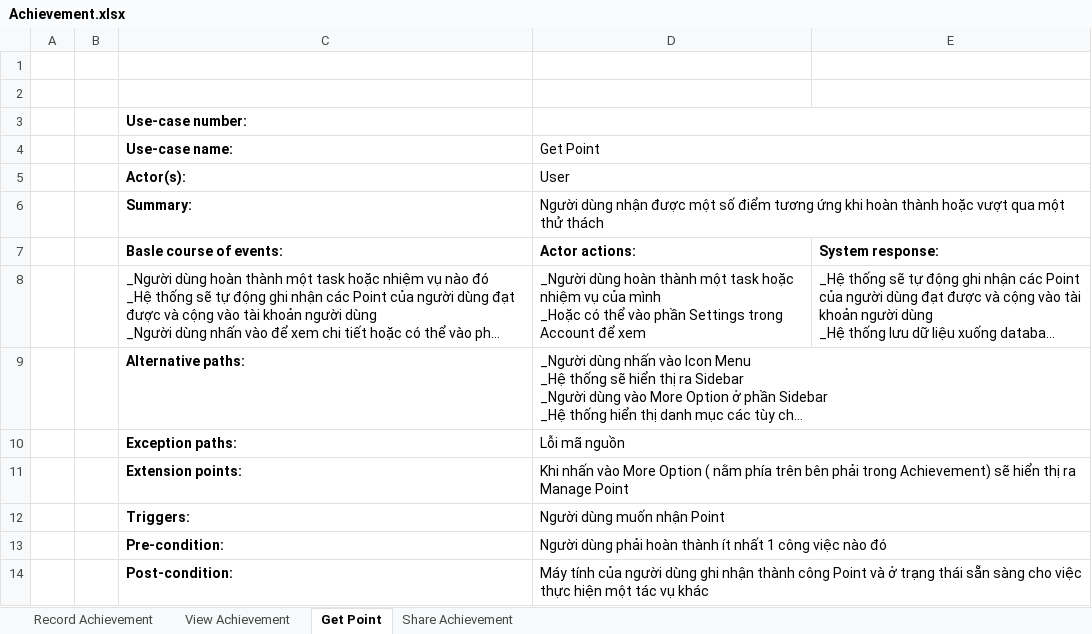
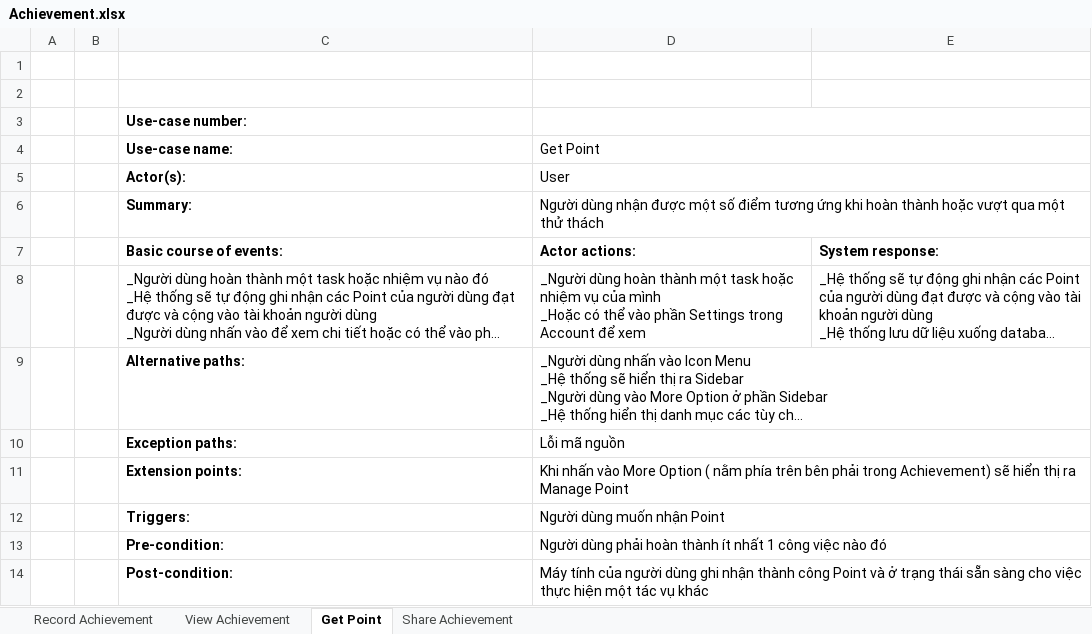
Before and after one commit to Merevoli-DatLuu/To-Do-App, an Excel workbook: ToDoApp-Doc/Document/Diagram/UseCase/Achievement/Achievement.xlsx, sheet Get Point, drawn as a sheet; long unchanged cells end in …; values as stored, in another font and other column widths than the file's, no borders; the diff names each change by its address in the sheet, - before the commit and + after, or states it on an @@ line.

```diff
--- a/ToDoApp-Doc/Document/Diagram/UseCase/Achievement/Achievement.xlsx (sheet Get Point)
+++ b/ToDoApp-Doc/Document/Diagram/UseCase/Achievement/Achievement.xlsx (sheet Get Point)
-C7 (Use-case name:): Basle course of events:
+C7 (Use-case name:): Basic course of events:
```
Also changed, not shown: sheet View Achievement, sheet Record Achievement, sheet Share Achievement.
